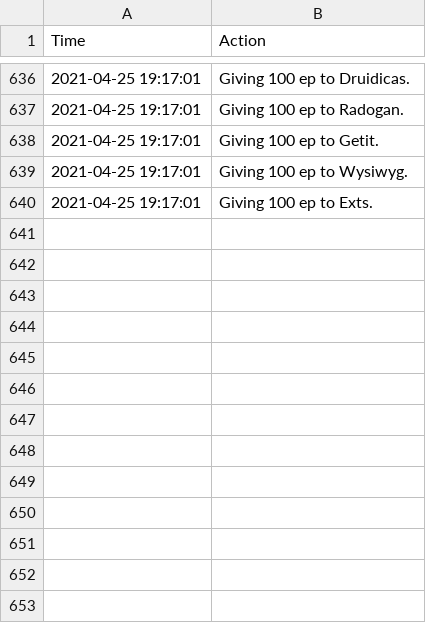
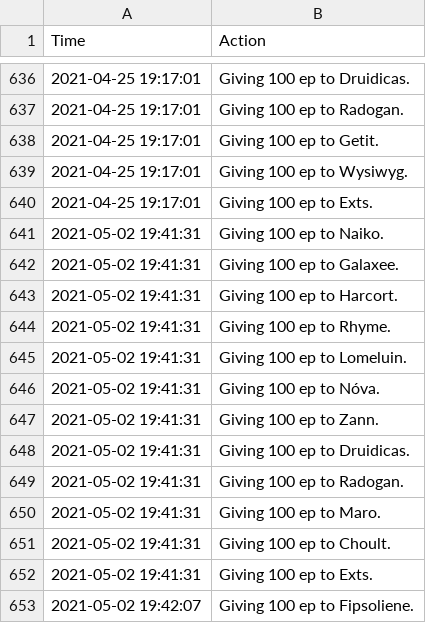
Before and after one commit to LessIsMoreGuild/LessIsMoreGuild.github.io, a CSV file: epgp_donation.csv, drawn as a sheet; only a part is shown, gaps mark what is left out; the diff names each change by its address in the sheet, - before the commit and + after, or states it on an @@ line.

Commit message:
Update epgp_donation.csv

```diff
--- a/epgp_donation.csv
+++ b/epgp_donation.csv
+row 641: 2021-05-02 19:41:31 | Giving 100 ep to Naiko.
+row 642: 2021-05-02 19:41:31 | Giving 100 ep to Galaxee.
+row 643: 2021-05-02 19:41:31 | Giving 100 ep to Harcort.
+row 644: 2021-05-02 19:41:31 | Giving 100 ep to Rhyme.
+row 645: 2021-05-02 19:41:31 | Giving 100 ep to Lomeluin.
+row 646: 2021-05-02 19:41:31 | Giving 100 ep to Nóva.
+row 647: 2021-05-02 19:41:31 | Giving 100 ep to Zann.
+row 648: 2021-05-02 19:41:31 | Giving 100 ep to Druidicas.
+row 649: 2021-05-02 19:41:31 | Giving 100 ep to Radogan.
+row 650: 2021-05-02 19:41:31 | Giving 100 ep to Maro.
+row 651: 2021-05-02 19:41:31 | Giving 100 ep to Choult.
+row 652: 2021-05-02 19:41:31 | Giving 100 ep to Exts.
+row 653: 2021-05-02 19:42:07 | Giving 100 ep to Fipsoliene.
```
